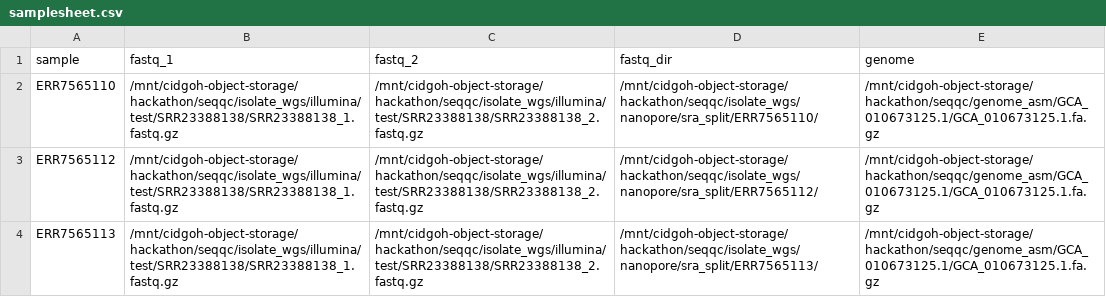
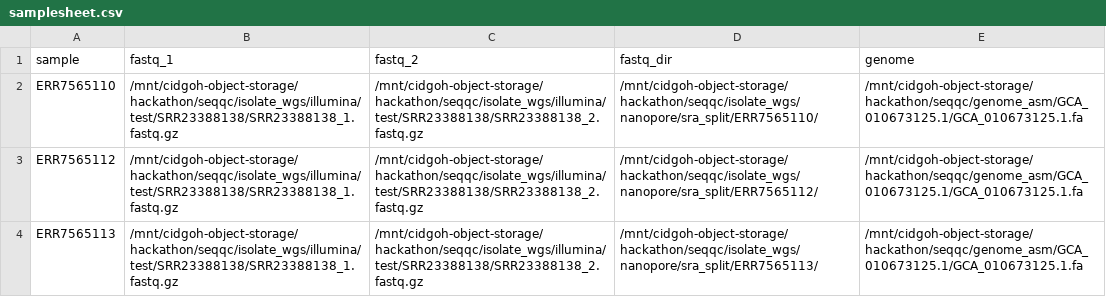
Before and after one commit to cidgoh/bacpaq, a CSV file: samplesheet.csv, drawn as a sheet.

Commit message:
updated the extensions for genomes

```diff
--- a/samplesheet.csv
+++ b/samplesheet.csv
@@ -1,4 +1,4 @@
 sample,fastq_1,fastq_2,fastq_dir,genome
-ERR7565110,/mnt/cidgoh-object-storage/hackathon/seqqc/isolate_wgs/illumina/test/SRR23388138/SRR23388138_1.fastq.gz,/mnt/cidgoh-object-storage/hackathon/seqqc/isolate_wgs/illumina/test/SRR23388138/SRR23388138_2.fastq.gz,/mnt/cidgoh-object-storage/hackathon/seqqc/isolate_wgs/nanopore/sra_split/ERR7565110/,/mnt/cidgoh-object-storage/hackathon/seqqc/genome_asm/GCA_010673125.1/GCA_010673125.1.fa.gz
-ERR7565112,/mnt/cidgoh-object-storage/hackathon/seqqc/isolate_wgs/illumina/test/SRR23388138/SRR23388138_1.fastq.gz,/mnt/cidgoh-object-storage/hackathon/seqqc/isolate_wgs/illumina/test/SRR23388138/SRR23388138_2.fastq.gz,/mnt/cidgoh-object-storage/hackathon/seqqc/isolate_wgs/nanopore/sra_split/ERR7565112/,/mnt/cidgoh-object-storage/hackathon/seqqc/genome_asm/GCA_010673125.1/GCA_010673125.1.fa.gz
-ERR7565113,/mnt/cidgoh-object-storage/hackathon/seqqc/isolate_wgs/illumina/test/SRR23388138/SRR23388138_1.fastq.gz,/mnt/cidgoh-object-storage/hackathon/seqqc/isolate_wgs/illumina/test/SRR23388138/SRR23388138_2.fastq.gz,/mnt/cidgoh-object-storage/hackathon/seqqc/isolate_wgs/nanopore/sra_split/ERR7565113/,/mnt/cidgoh-object-storage/hackathon/seqqc/genome_asm/GCA_010673125.1/GCA_010673125.1.fa.gz
+ERR7565110,/mnt/cidgoh-object-storage/hackathon/seqqc/isolate_wgs/illumina/test/SRR23388138/SRR23388138_1.fastq.gz,/mnt/cidgoh-object-storage/hackathon/seqqc/isolate_wgs/illumina/test/SRR23388138/SRR23388138_2.fastq.gz,/mnt/cidgoh-object-storage/hackathon/seqqc/isolate_wgs/nanopore/sra_split/ERR7565110/,/mnt/cidgoh-object-storage/hackathon/seqqc/genome_asm/GCA_010673125.1/GCA_010673125.1.fa
+ERR7565112,/mnt/cidgoh-object-storage/hackathon/seqqc/isolate_wgs/illumina/test/SRR23388138/SRR23388138_1.fastq.gz,/mnt/cidgoh-object-storage/hackathon/seqqc/isolate_wgs/illumina/test/SRR23388138/SRR23388138_2.fastq.gz,/mnt/cidgoh-object-storage/hackathon/seqqc/isolate_wgs/nanopore/sra_split/ERR7565112/,/mnt/cidgoh-object-storage/hackathon/seqqc/genome_asm/GCA_010673125.1/GCA_010673125.1.fa
+ERR7565113,/mnt/cidgoh-object-storage/hackathon/seqqc/isolate_wgs/illumina/test/SRR23388138/SRR23388138_1.fastq.gz,/mnt/cidgoh-object-storage/hackathon/seqqc/isolate_wgs/illumina/test/SRR23388138/SRR23388138_2.fastq.gz,/mnt/cidgoh-object-storage/hackathon/seqqc/isolate_wgs/nanopore/sra_split/ERR7565113/,/mnt/cidgoh-object-storage/hackathon/seqqc/genome_asm/GCA_010673125.1/GCA_010673125.1.fa
```
